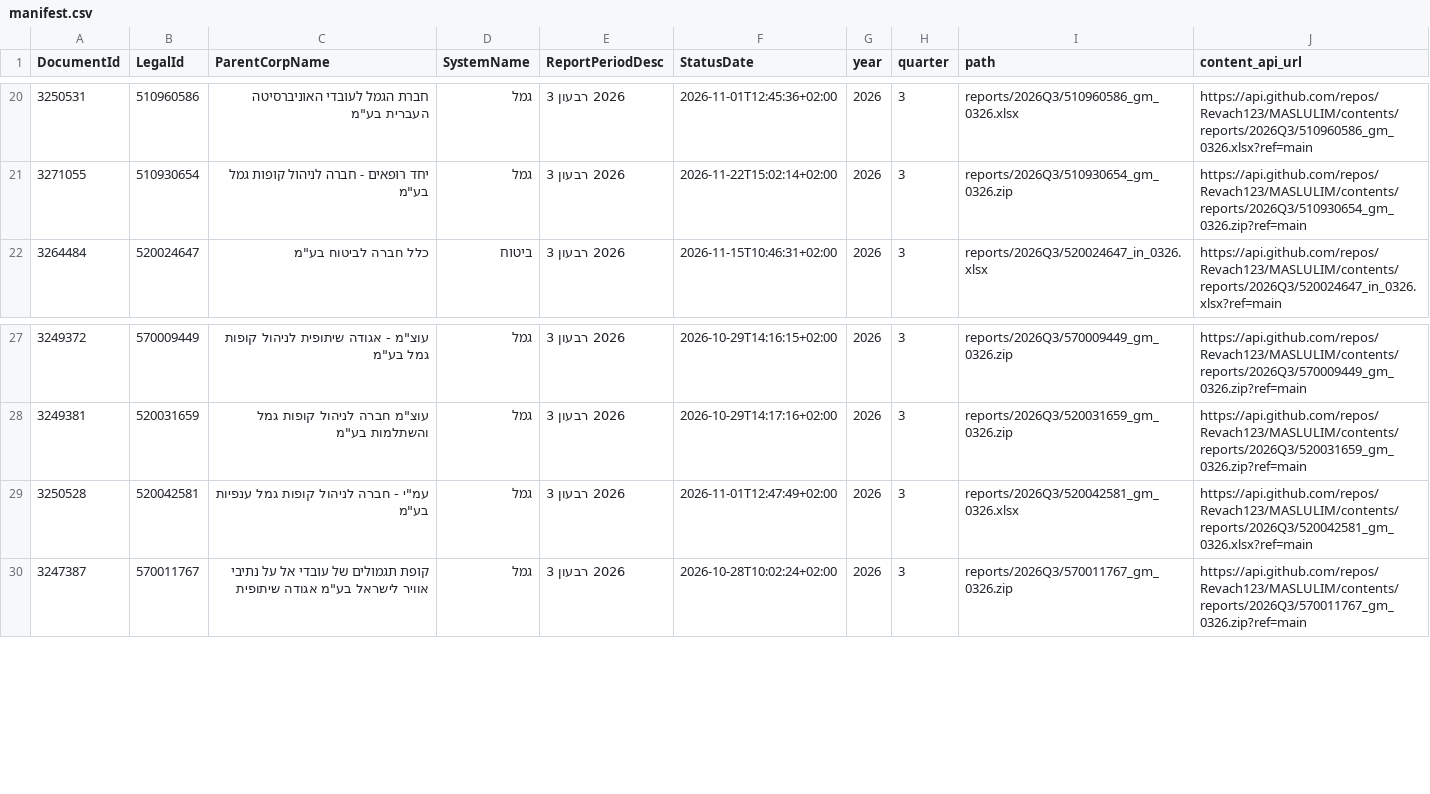
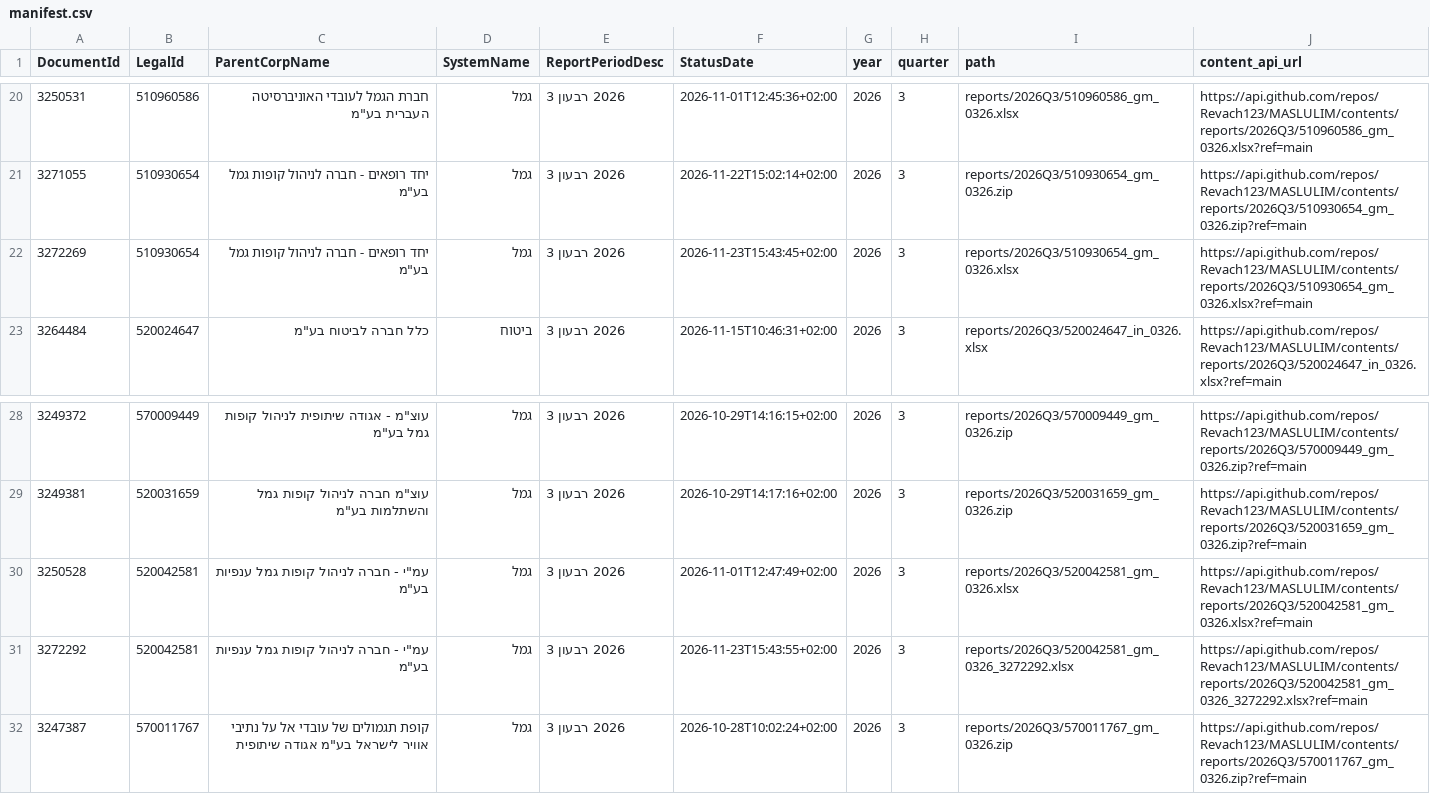
Before and after one commit to Revach123/MASLULIM, a CSV file: manifest.csv, drawn as a sheet; only a part is shown, gaps mark what is left out.

Commit message:
Add 2 report file(s) [incremental]

```diff
--- a/manifest.csv
+++ b/manifest.csv
@@ -21,2 +21,3 @@
 3271055,510930654,"יחד רופאים - חברה לניהול קופות גמל בע""מ",גמל,2026 רבעון 3,2026-11-22T15:02:14+02:00,2026,3,reports/2026Q3/510930654_gm_0326.zip,https://api.github.com/repos/Revach123/MASLULIM/contents/reports/2026Q3/510930654_gm_0326.zip?ref=main
+3272269,510930654,"יחד רופאים - חברה לניהול קופות גמל בע""מ",גמל,2026 רבעון 3,2026-11-23T15:43:45+02:00,2026,3,reports/2026Q3/510930654_gm_0326.xlsx,https://api.github.com/repos/Revach123/MASLULIM/contents/reports/2026Q3/510930654_gm_0326.xlsx?ref=main
 3264484,520024647,"כלל חברה לביטוח בע""מ",ביטוח,2026 רבעון 3,2026-11-15T10:46:31+02:00,2026,3,reports/2026Q3/520024647_in_0326.xlsx,https://api.github.com/repos/Revach123/MASLULIM/contents/reports/2026Q3/520024647_in_0326.xlsx?ref=main
@@ -29,2 +30,3 @@
 3250528,520042581,"עמ""י - חברה לניהול קופות גמל ענפיות בע""מ",גמל,2026 רבעון 3,2026-11-01T12:47:49+02:00,2026,3,reports/2026Q3/520042581_gm_0326.xlsx,https://api.github.com/repos/Revach123/MASLULIM/contents/reports/2026Q3/520042581_gm_0326.xlsx?ref=main
+3272292,520042581,"עמ""י - חברה לניהול קופות גמל ענפיות בע""מ",גמל,2026 רבעון 3,2026-11-23T15:43:55+02:00,2026,3,reports/2026Q3/520042581_gm_0326_3272292.xlsx,https://api.github.com/repos/Revach123/MASLULIM/contents/reports/2026Q3/520042581_gm_0326_3272292.xlsx?ref=main
 3247387,570011767,"קופת תגמולים של עובדי אל על נתיבי אוויר לישראל בע""מ אגודה שיתופית",גמל,2026 רבעון 3,2026-10-28T10:02:24+02:00,2026,3,reports/2026Q3/570011767_gm_0326.zip,https://api.github.com/repos/Revach123/MASLULIM/contents/reports/2026Q3/570011767_gm_0326.zip?ref=main
```
Also changed, not shown: 3 other files.
